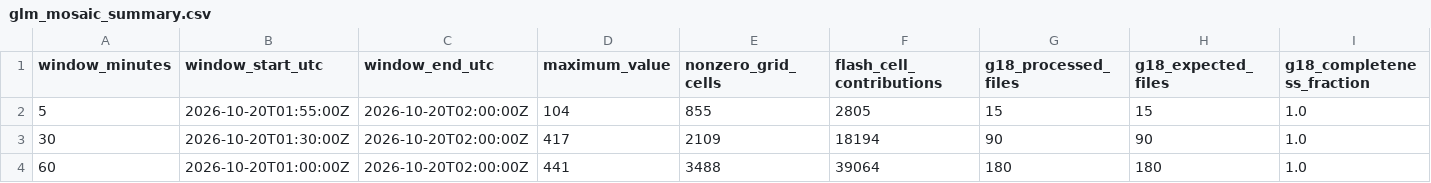
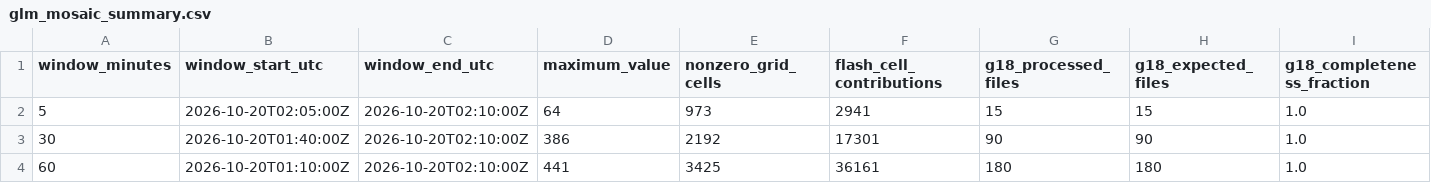
Before and after one commit to andreworrison-cloud/wpc-hydro-dashboard-archive-20261021, a CSV file: static/glm_mosaic_summary.csv, drawn as a sheet; only a part is shown; the diff names each change by its address in the sheet, - before the commit and + after, or states it on an @@ line.

```diff
--- a/static/glm_mosaic_summary.csv
+++ b/static/glm_mosaic_summary.csv
-B2 (window_start_utc): 2026-10-20T01:55:00Z
+B2 (window_start_utc): 2026-10-20T02:05:00Z
-C2:C4 (window_end_utc): 2026-10-20T02:00:00Z
+C2:C4 (window_end_utc): 2026-10-20T02:10:00Z
-D2 (maximum_value): 104
+D2 (maximum_value): 64
-E2 (nonzero_grid_cells): 855
+E2 (nonzero_grid_cells): 973
-F2 (flash_cell_contributions): 2805
+F2 (flash_cell_contributions): 2941
-B3 (window_start_utc): 2026-10-20T01:30:00Z
+B3 (window_start_utc): 2026-10-20T01:40:00Z
-D3 (maximum_value): 417
+D3 (maximum_value): 386
-E3 (nonzero_grid_cells): 2109
+E3 (nonzero_grid_cells): 2192
-F3 (flash_cell_contributions): 18194
+F3 (flash_cell_contributions): 17301
-B4 (window_start_utc): 2026-10-20T01:00:00Z
+B4 (window_start_utc): 2026-10-20T01:10:00Z
-E4 (nonzero_grid_cells): 3488
+E4 (nonzero_grid_cells): 3425
-F4 (flash_cell_contributions): 39064
+F4 (flash_cell_contributions): 36161
```
Also changed, not shown: 8 other files.
